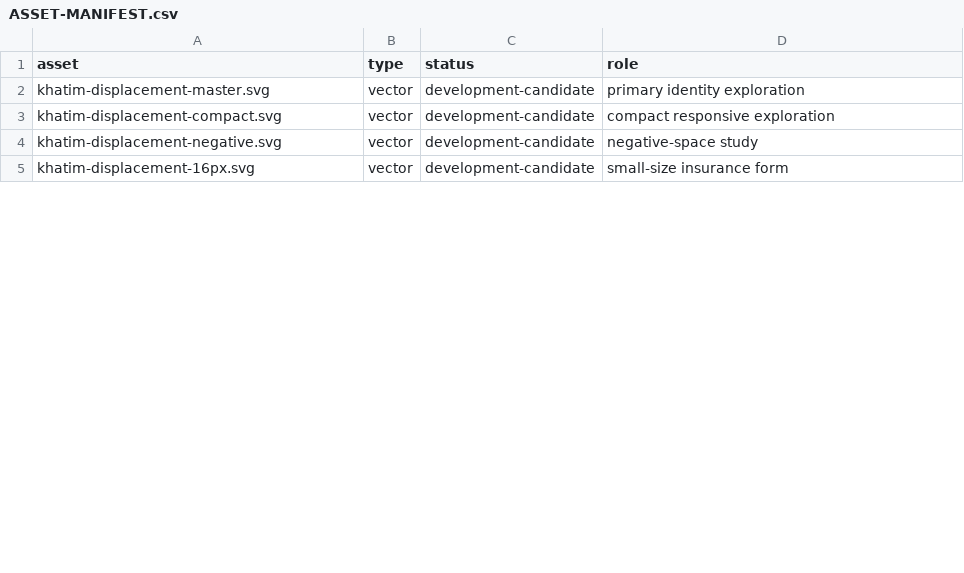
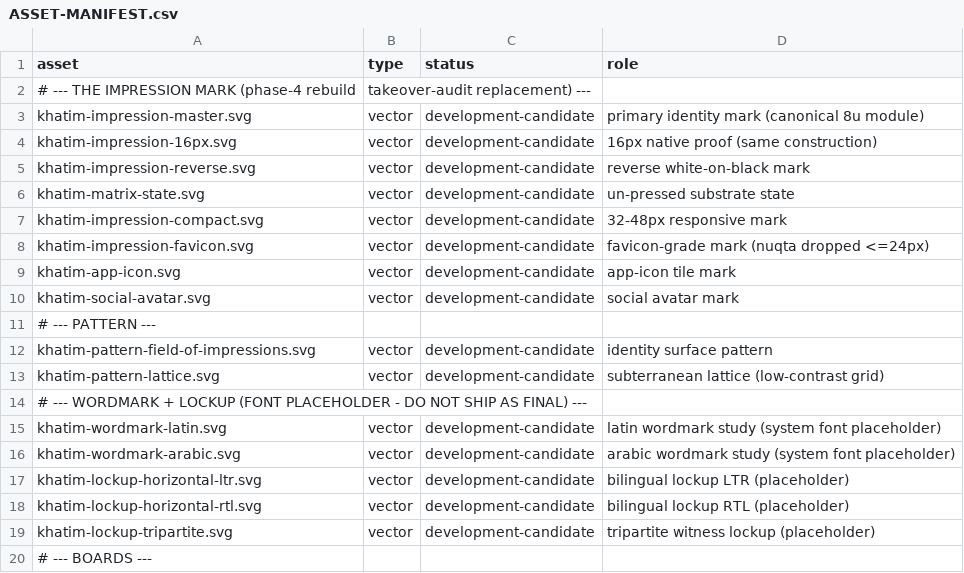
Before and after one commit to D-Rayno/KHATIM-BRANDING-STUDIO, a CSV file: design/phase-4/ASSET-MANIFEST.csv, drawn as a sheet; only a part is shown; the diff covers the shown part only.

Commit message:
Phase 4: rebuild identity as The Impression (takeover REBUILD verdict)
- Record takeover audit (REBUILD verdict) + six specialist findings.
- Select Candidate A (The Impression): chamfered octagon matrix on 45 deg
  nuqta lattice, 4u rhombic counter, 1u attestation nuqta. Kill B/C/D.
- Lock 10 architecture principles; record D-012 and update decision log.
- Build production mark set (master/16px/reverse/matrix/compact/favicon/
  app icon/avatar), wordmark + bilingual lockups (placeholder type),
  patterns, application + brand system boards, geometry/identity/
  applications specs, red-team review (no critical findings).
- Deprecate old displacement master set (incl. malformed application SVG)
  into deprecated/; maintain asset manifest; update project memory and
  open questions.
- All active SVGs validate as well-formed XML; marks are fill-only and
  self-contained per geometry spec.

```diff
--- a/design/phase-4/ASSET-MANIFEST.csv
+++ b/design/phase-4/ASSET-MANIFEST.csv
@@ -1,5 +1,20 @@
 asset,type,status,role
-khatim-displacement-master.svg,vector,development-candidate,primary identity exploration
-khatim-displacement-compact.svg,vector,development-candidate,compact responsive exploration
-khatim-displacement-negative.svg,vector,development-candidate,negative-space study
-khatim-displacement-16px.svg,vector,development-candidate,small-size insurance form
+# --- THE IMPRESSION MARK (phase-4 rebuild, takeover-audit replacement) ---
+khatim-impression-master.svg,vector,development-candidate,primary identity mark (canonical 8u module)
+khatim-impression-16px.svg,vector,development-candidate,16px native proof (same construction)
+khatim-impression-reverse.svg,vector,development-candidate,reverse white-on-black mark
+khatim-matrix-state.svg,vector,development-candidate,un-pressed substrate state
+khatim-impression-compact.svg,vector,development-candidate,32-48px responsive mark
+khatim-impression-favicon.svg,vector,development-candidate,favicon-grade mark (nuqta dropped <=24px)
+khatim-app-icon.svg,vector,development-candidate,app-icon tile mark
+khatim-social-avatar.svg,vector,development-candidate,social avatar mark
+# --- PATTERN ---
+khatim-pattern-field-of-impressions.svg,vector,development-candidate,identity surface pattern
+khatim-pattern-lattice.svg,vector,development-candidate,subterranean lattice (low-contrast grid)
+# --- WORDMARK + LOCKUP (FONT PLACEHOLDER - DO NOT SHIP AS FINAL) ---
+khatim-wordmark-latin.svg,vector,development-candidate,latin wordmark study (system font placeholder)
+khatim-wordmark-arabic.svg,vector,development-candidate,arabic wordmark study (system font placeholder)
+khatim-lockup-horizontal-ltr.svg,vector,development-candidate,bilingual lockup LTR (placeholder)
+khatim-lockup-horizontal-rtl.svg,vector,development-candidate,bilingual lockup RTL (placeholder)
+khatim-lockup-tripartite.svg,vector,development-candidate,tripartite witness lockup (placeholder)
+# --- BOARDS ---
```
Also changed, not shown: 14 added rows and 2 edited cells elsewhere in this file, 46 other files.
